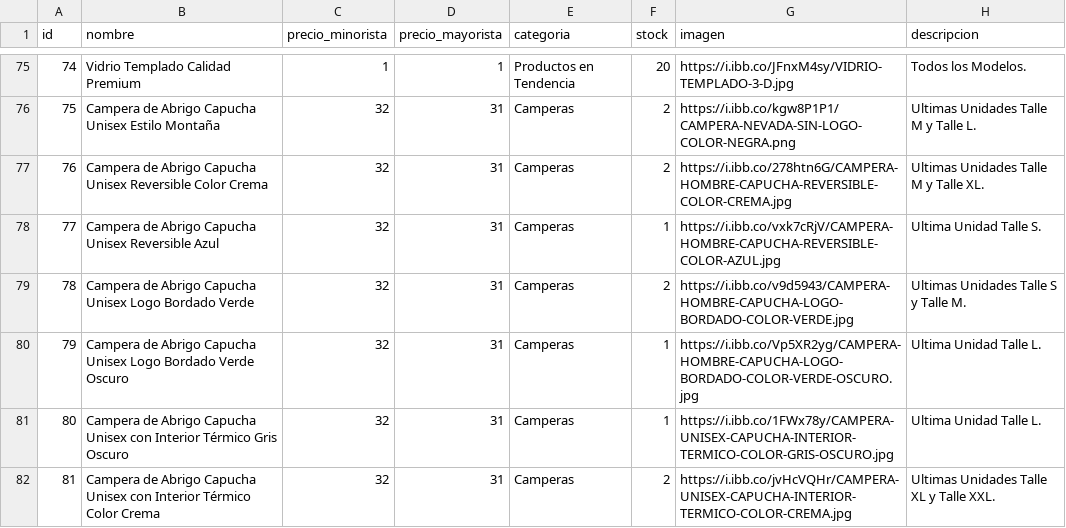
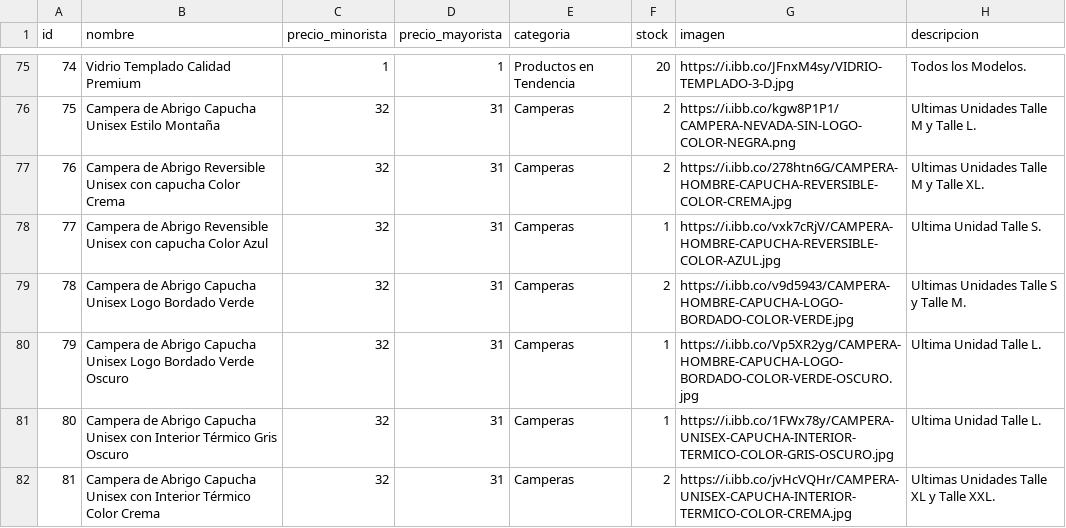
Before and after one commit to Mirtasotelli/CATALOGO, a CSV file: productos.csv, drawn as a sheet; only a part is shown, gaps mark what is left out.

Commit message:
Update productos.csv

```diff
--- a/productos.csv
+++ b/productos.csv
@@ -76,4 +76,4 @@ id,nombre,precio_minorista,precio_mayorista,categoria,stock,imagen,descripcion
 75,Campera de Abrigo Capucha Unisex Estilo Montaña,32,31,Camperas,2,https://i.ibb.co/kgw8P1P1/CAMPERA-NEVADA-SIN-LOGO-COLOR-NEGRA.png,Ultimas Unidades Talle M y Talle L.
-76,Campera de Abrigo Capucha Unisex Reversible Color Crema,32,31,Camperas,2,https://i.ibb.co/278htn6G/CAMPERA-HOMBRE-CAPUCHA-REVERSIBLE-COLOR-CREMA.jpg,Ultimas Unidades Talle M y Talle XL.
-77,Campera de Abrigo Capucha Unisex Reversible Azul,32,31,Camperas,1,https://i.ibb.co/vxk7cRjV/CAMPERA-HOMBRE-CAPUCHA-REVERSIBLE-COLOR-AZUL.jpg,Ultima Unidad Talle S.
+76,Campera de Abrigo Reversible Unisex con capucha Color Crema,32,31,Camperas,2,https://i.ibb.co/278htn6G/CAMPERA-HOMBRE-CAPUCHA-REVERSIBLE-COLOR-CREMA.jpg,Ultimas Unidades Talle M y Talle XL.
+77,Campera de Abrigo Revensible Unisex con capucha Color Azul,32,31,Camperas,1,https://i.ibb.co/vxk7cRjV/CAMPERA-HOMBRE-CAPUCHA-REVERSIBLE-COLOR-AZUL.jpg,Ultima Unidad Talle S.
 78,Campera de Abrigo Capucha Unisex Logo Bordado Verde,32,31,Camperas,2,https://i.ibb.co/v9d5943/CAMPERA-HOMBRE-CAPUCHA-LOGO-BORDADO-COLOR-VERDE.jpg,Ultimas Unidades Talle S y Talle M.
```
